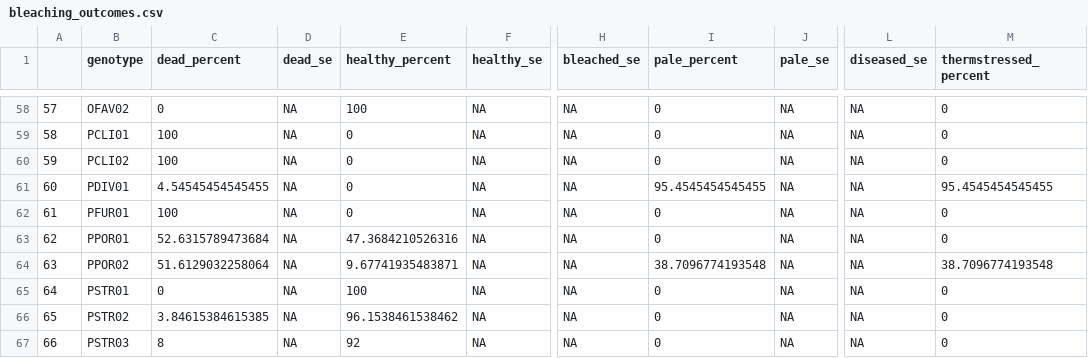
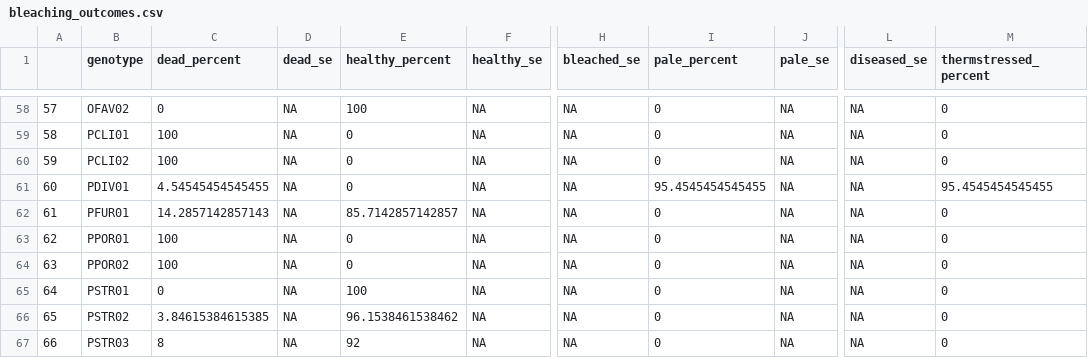
Before and after one commit to molwilson/emc, a CSV file: restoration_monitoring/data_outputs/bleaching_outcomes.csv, drawn as a sheet; only a part is shown, gaps mark what is left out; the diff names each change by its address in the sheet, - before the commit and + after, or states it on an @@ line.

```diff
--- a/restoration_monitoring/data_outputs/bleaching_outcomes.csv
+++ b/restoration_monitoring/data_outputs/bleaching_outcomes.csv
-C62 (dead_percent): 100
+C62 (dead_percent): 14.2857142857143
-E62 (healthy_percent): 0
+E62 (healthy_percent): 85.7142857142857
-C63 (dead_percent): 52.6315789473684
+C63 (dead_percent): 100
-E63 (healthy_percent): 47.3684210526316
+E63 (healthy_percent): 0
-C64 (dead_percent): 51.6129032258064
+C64 (dead_percent): 100
-E64 (healthy_percent): 9.67741935483871
+E64 (healthy_percent): 0
-I64 (pale_percent): 38.7096774193548
+I64 (pale_percent): 0
-M64 (thermstressed_percent): 38.7096774193548
+M64 (thermstressed_percent): 0
```
Also changed, not shown: restoration_monitoring/data_outputs/disease.csv, restoration_monitoring/data_outputs/frag_status.csv, 14 other files.
